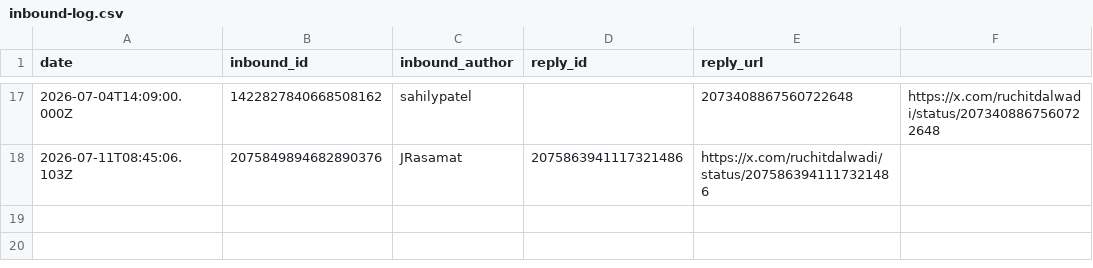
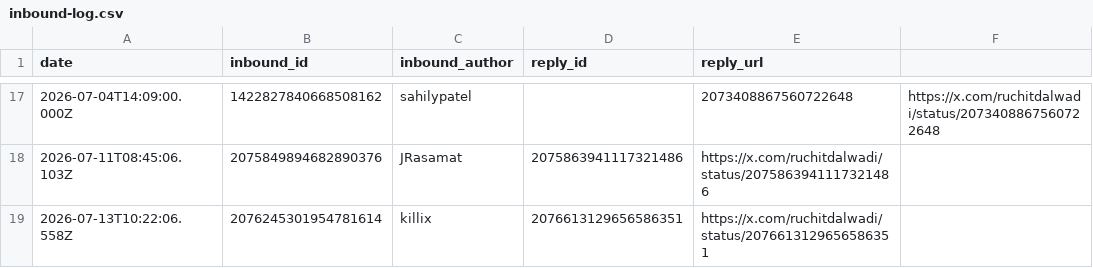
Before and after one commit to Ruchit1395/ruchitdalwadi-com, a CSV file: distribution/first-ten-customers-for-a-b2b-ai-startup/inbound-log.csv, drawn as a sheet; only a part is shown, gaps mark what is left out; the diff names each change by its address in the sheet, - before the commit and + after, or states it on an @@ line.

Commit message:
campaign: engagement agents run 2026-07-13T10:22

```diff
--- a/distribution/first-ten-customers-for-a-b2b-ai-startup/inbound-log.csv
+++ b/distribution/first-ten-customers-for-a-b2b-ai-startup/inbound-log.csv
+row 19: 2026-07-13T10:22:06.558Z | 2076245301954781614 | killix | 2076613129656586351 | https://x.com/ruchitdalwadi/status/2076613129656586351
```
